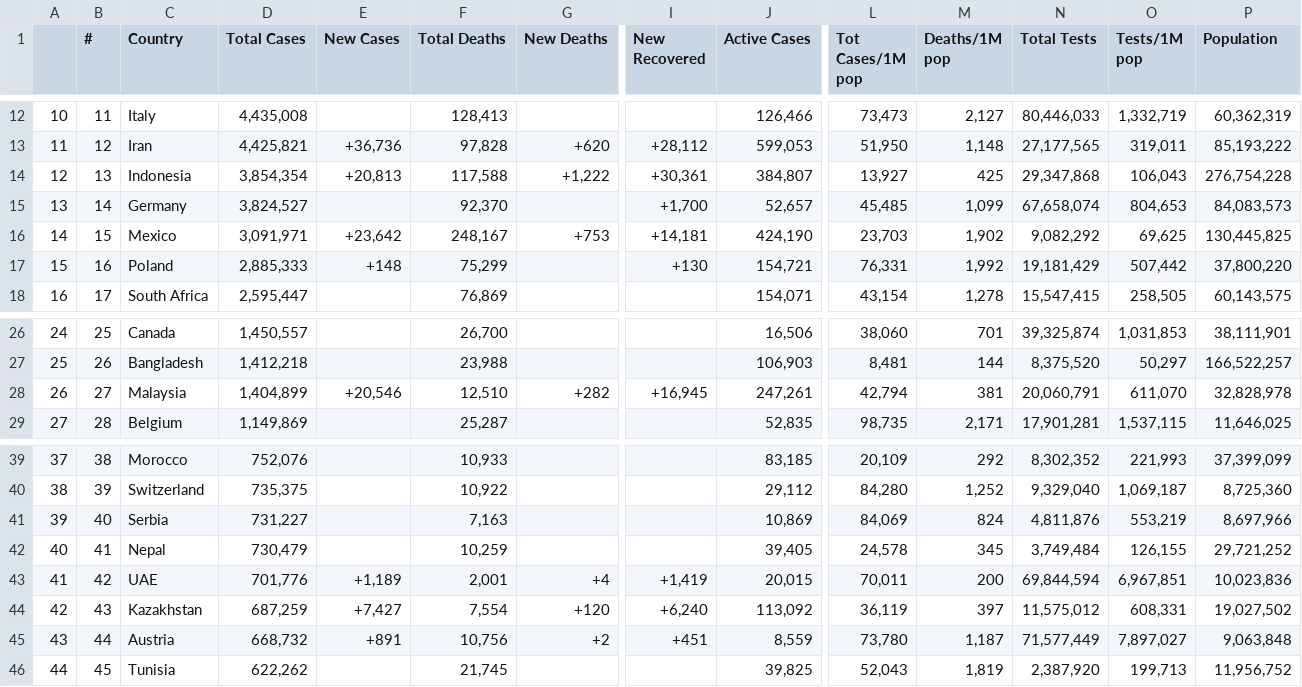
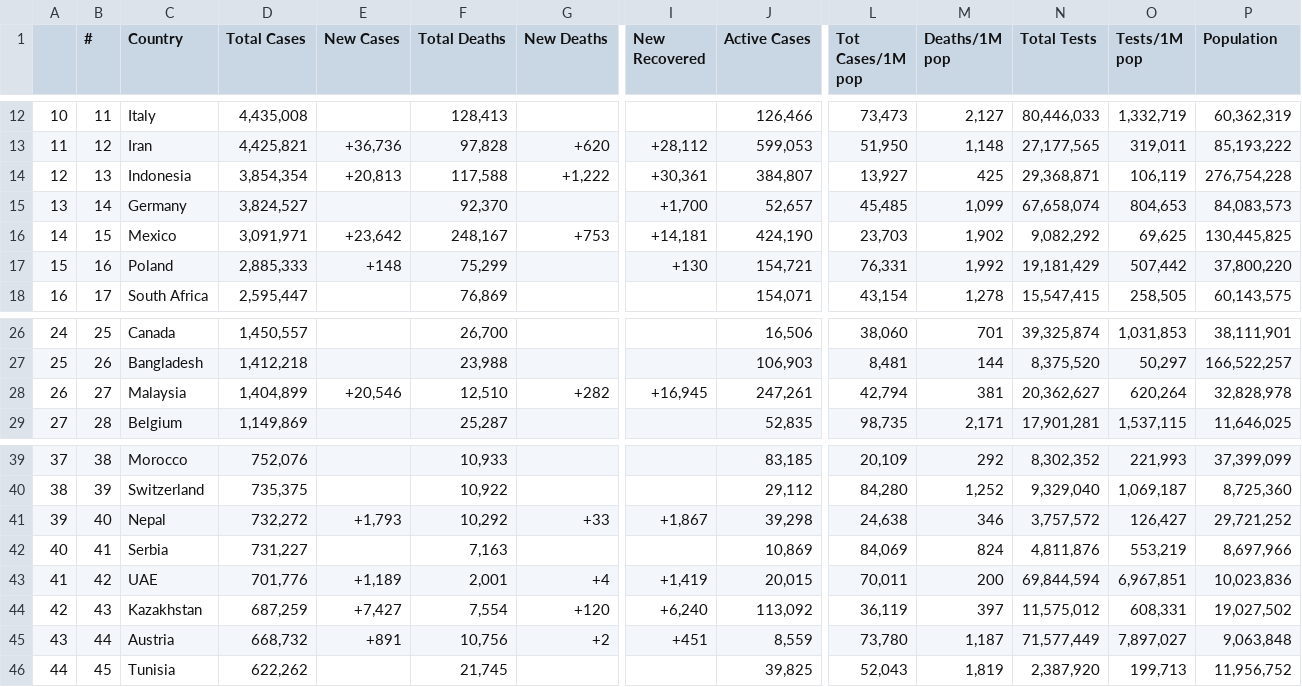
Before and after one commit to AirmanKolberg/CoVid-WorldOMeter-API, a CSV file: coVidData.csv, drawn as a sheet; only a part is shown, gaps mark what is left out; removed rows and columns are numbered as before the commit, all else as after; rows hold the shown columns only; the diff names each change by its address in the sheet, - before the commit and + after, or states it on an @@ line.

Commit message:
📲  Current Global CoVid Data

```diff
--- a/coVidData.csv
+++ b/coVidData.csv
-N14 (Total Tests): 29,347,868
+N14 (Total Tests): 29,368,871
-O14 (Tests/1M pop): 106,043
+O14 (Tests/1M pop): 106,119
-N28 (Total Tests): 20,060,791
+N28 (Total Tests): 20,362,627
-O28 (Tests/1M pop): 611,070
+O28 (Tests/1M pop): 620,264
+row 41: 39 | 40 | Nepal | 732,272 | +1,793 | 10,292 | +33 | +1,867 | 39,298 | 24,638 | 346 | 3,757,572 | 126,427 | 29,721,252
-A42: 39
+A42: 40
-B42 (#): 40
+B42 (#): 41
-row 42: 40 | 41 | Nepal | 730,479 |  | 10,259 |  |  | 39,405 | 24,578 | 345 | 3,749,484 | 126,155 | 29,721,252
```
